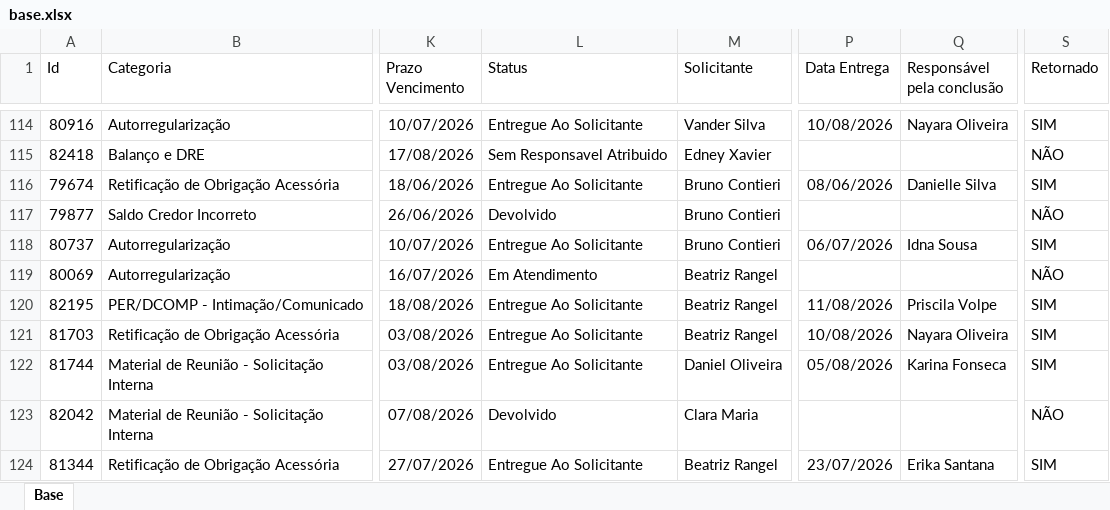
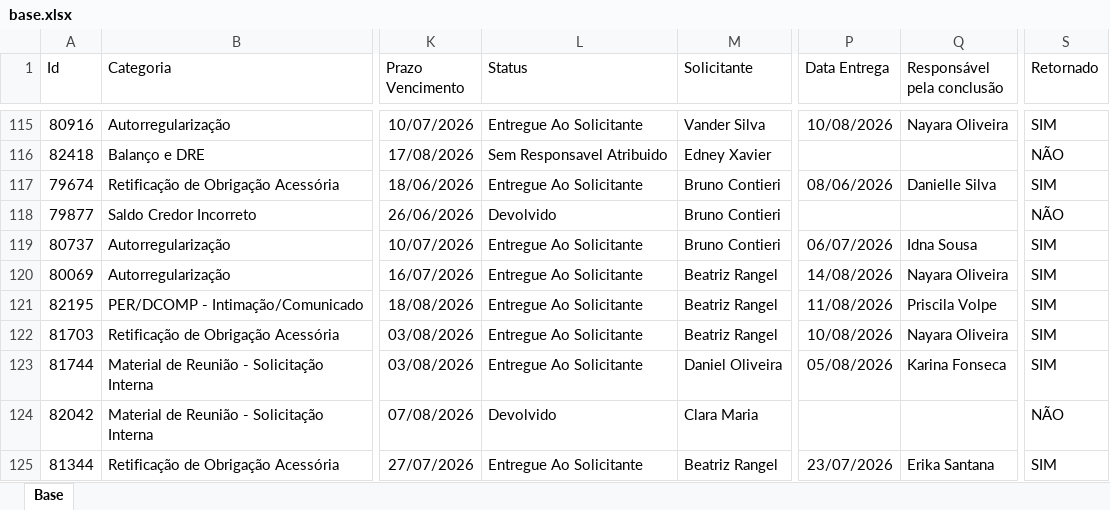
Before and after one commit to Controladoria-MG/Portal-dos-chamados, an Excel workbook: data/base.xlsx, sheet Base, drawn as a sheet; only a part is shown, gaps mark what is left out; values as stored, in another font and other column widths than the file's, no borders; table styles not drawn; addresses are those after the commit; the diff covers the shown part only; the diff names each change by its address in the sheet, - before the commit and + after, or states it on an @@ line.

```diff
--- a/data/base.xlsx (sheet Base)
+++ b/data/base.xlsx (sheet Base)
-L120 (Status): Em Atendimento
+L120 (Status): Entregue Ao Solicitante
-P120 (Data Entrega): (empty)
+P120 (Data Entrega): 14/08/2026
-Q120 (Responsável pela conclusão): (empty)
+Q120 (Responsável pela conclusão): Nayara Oliveira
-S120 (Retornado): NÃO
+S120 (Retornado): SIM
```
Also changed, not shown: 127 added rows, 6 removed rows and 36 edited cells elsewhere in this sheet, 3 other files.
